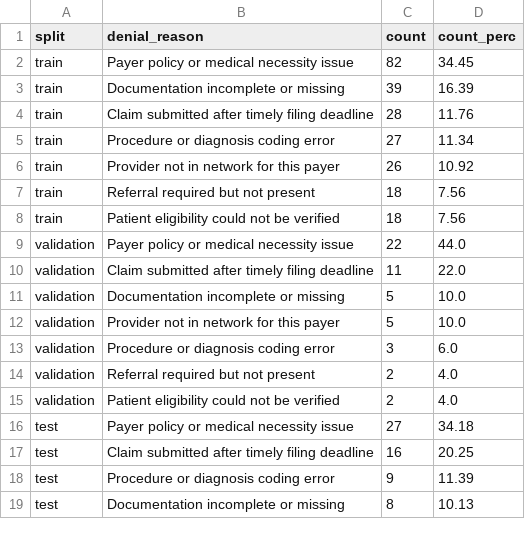
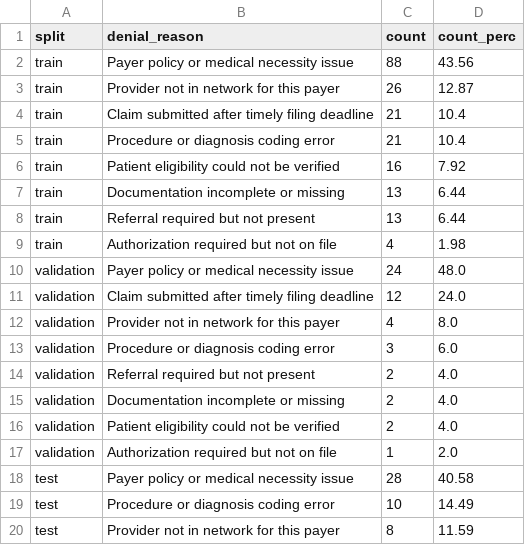
Before and after one commit to shivAM2886/ensemble-claim-denial, a CSV file: data/false_negatives_analysis.csv, drawn as a sheet; only a part is shown; the diff covers the shown part only.

```diff
--- a/data/false_negatives_analysis.csv
+++ b/data/false_negatives_analysis.csv
@@ -1,19 +1,20 @@
 split,denial_reason,count,count_perc
-train,Payer policy or medical necessity issue,82,34.45
-train,Documentation incomplete or missing,39,16.39
-train,Claim submitted after timely filing deadline,28,11.76
-train,Procedure or diagnosis coding error,27,11.34
-train,Provider not in network for this payer,26,10.92
-train,Referral required but not present,18,7.56
-train,Patient eligibility could not be verified,18,7.56
-validation,Payer policy or medical necessity issue,22,44.0
-validation,Claim submitted after timely filing deadline,11,22.0
-validation,Documentation incomplete or missing,5,10.0
-validation,Provider not in network for this payer,5,10.0
+train,Payer policy or medical necessity issue,88,43.56
+train,Provider not in network for this payer,26,12.87
+train,Claim submitted after timely filing deadline,21,10.4
+train,Procedure or diagnosis coding error,21,10.4
+train,Patient eligibility could not be verified,16,7.92
+train,Documentation incomplete or missing,13,6.44
+train,Referral required but not present,13,6.44
+train,Authorization required but not on file,4,1.98
+validation,Payer policy or medical necessity issue,24,48.0
+validation,Claim submitted after timely filing deadline,12,24.0
+validation,Provider not in network for this payer,4,8.0
 validation,Procedure or diagnosis coding error,3,6.0
 validation,Referral required but not present,2,4.0
+validation,Documentation incomplete or missing,2,4.0
 validation,Patient eligibility could not be verified,2,4.0
-test,Payer policy or medical necessity issue,27,34.18
-test,Claim submitted after timely filing deadline,16,20.25
-test,Procedure or diagnosis coding error,9,11.39
-test,Documentation incomplete or missing,8,10.13
+validation,Authorization required but not on file,1,2.0
+test,Payer policy or medical necessity issue,28,40.58
+test,Procedure or diagnosis coding error,10,14.49
+test,Provider not in network for this payer,8,11.59
```
Also changed, not shown: 2 added rows and 6 edited cells elsewhere in this file, data/current_claims_with_denial_probs.csv, 1 other file.
